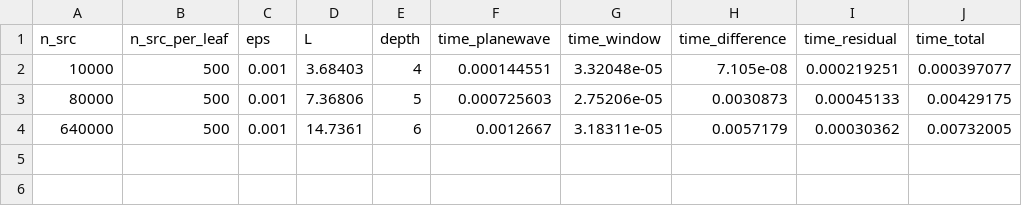
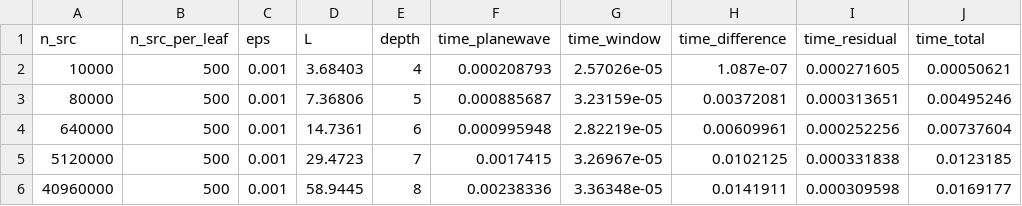
Before and after one commit to ArrogantGao/PDMK4MC, a CSV file: data/mc_runtime.csv, drawn as a sheet.

```diff
--- a/data/mc_runtime.csv
+++ b/data/mc_runtime.csv
@@ -1,4 +1,6 @@
 n_src,n_src_per_leaf,eps,L,depth,time_planewave,time_window,time_difference,time_residual,time_total
-10000,500,0.001,3.68403,4,0.000144551,3.32048e-05,7.105e-08,0.000219251,0.000397077
-80000,500,0.001,7.36806,5,0.000725603,2.75206e-05,0.0030873,0.00045133,0.00429175
-640000,500,0.001,14.7361,6,0.0012667,3.18311e-05,0.0057179,0.00030362,0.00732005
+10000,500,0.001,3.68403,4,0.000208793,2.57026e-05,1.087e-07,0.000271605,0.00050621
+80000,500,0.001,7.36806,5,0.000885687,3.23159e-05,0.00372081,0.000313651,0.00495246
+640000,500,0.001,14.7361,6,0.000995948,2.82219e-05,0.00609961,0.000252256,0.00737604
+5120000,500,0.001,29.4723,7,0.0017415,3.26967e-05,0.0102125,0.000331838,0.0123185
+40960000,500,0.001,58.9445,8,0.00238336,3.36348e-05,0.0141911,0.000309598,0.0169177
```
Also changed, not shown: data/mc_accuracy.csv, 3 other files.
